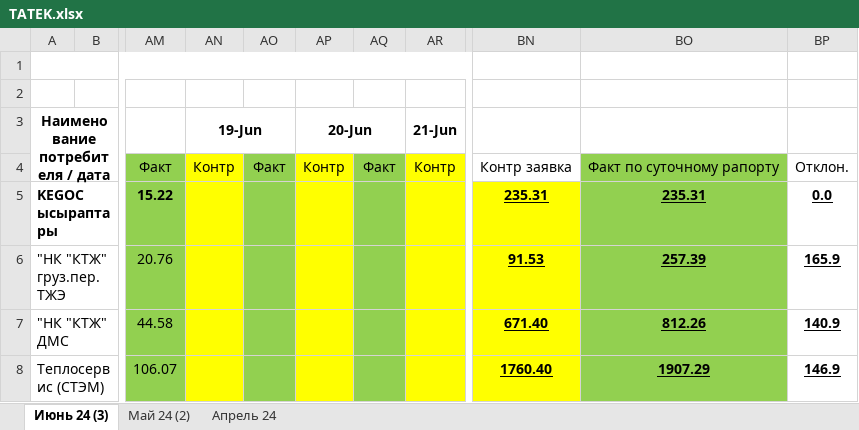
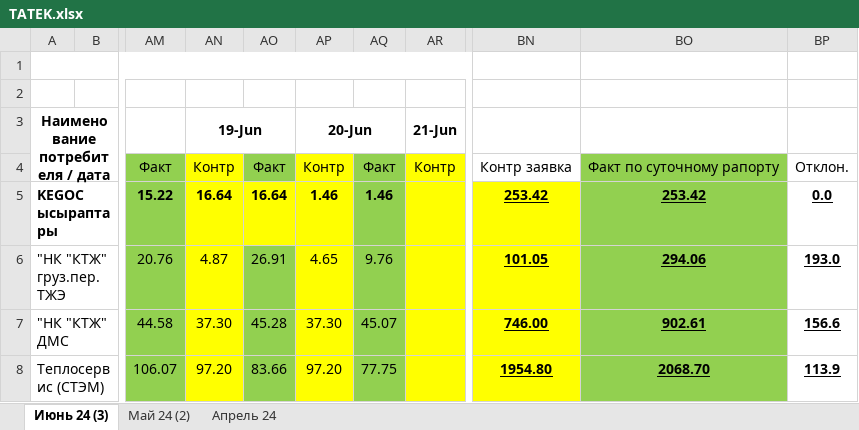
Before and after one commit to JustMrE/Meter, an Excel workbook: DB/временно/TATEK.xlsx, sheet Июнь 24 (3), drawn as a sheet; only a part is shown, gaps mark what is left out; values as stored, in another font and other column widths than the file's, no borders; the diff covers the shown part only; the diff names each change by its address in the sheet, - before the commit and + after, or states it on an @@ line.

```diff
--- a/DB/временно/TATEK.xlsx (sheet Июнь 24 (3))
+++ b/DB/временно/TATEK.xlsx (sheet Июнь 24 (3))
-AN5 (19-Jun): (empty)
+AN5 (19-Jun): 16.64
-AO5: (empty)
+AO5: 16.64
-AO5 fill: #92D050
+AO5 fill: #FFFF00
-AP5 (20-Jun): (empty)
+AP5 (20-Jun): 1.46
-AQ5: (empty)
+AQ5: 1.46
-BN5: 235.31
+BN5: 253.42
-BO5: 235.31
+BO5: 253.42
-AN6 (19-Jun): (empty)
+AN6 (19-Jun): 4.87
-AO6: (empty)
+AO6: 26.91
-AP6 (20-Jun): (empty)
+AP6 (20-Jun): 4.65
-AQ6: (empty)
+AQ6: 9.76
-BN6: 91.53
+BN6: 101.05
-BO6: 257.39
+BO6: 294.06
-BP6: 165.9
+BP6: 193.0
-AN7 (19-Jun): (empty)
+AN7 (19-Jun): 37.30
-AO7: (empty)
+AO7: 45.28
-AP7 (20-Jun): (empty)
+AP7 (20-Jun): 37.30
-AQ7: (empty)
+AQ7: 45.07
-BN7: 671.40
+BN7: 746.00
-BO7: 812.26
+BO7: 902.61
-BP7: 140.9
+BP7: 156.6
-AN8 (19-Jun): (empty)
+AN8 (19-Jun): 97.20
-AO8: (empty)
+AO8: 83.66
-AP8 (20-Jun): (empty)
+AP8 (20-Jun): 97.20
-AQ8: (empty)
+AQ8: 77.75
-BN8: 1760.40
+BN8: 1954.80
-BO8: 1907.29
+BO8: 2068.70
-BP8: 146.9
+BP8: 113.9
```
Also changed, not shown: 126 edited cells and cell formats elsewhere in this sheet, formulas that keep their value, hidden cells, 9 other files.
